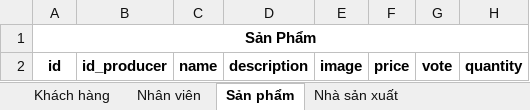
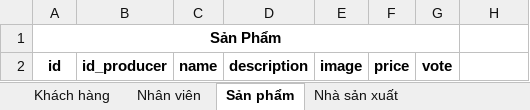
Before and after one commit to YiSuS68/Project_Shop, an Excel workbook: file/E32 - Shop.xlsx, sheet Sản phẩm, drawn as a sheet; values as stored, in another font and other column widths than the file's, no borders; the diff names each change by its address in the sheet, - before the commit and + after, or states it on an @@ line.

Commit message:
delete quality

```diff
--- a/file/E32 - Shop.xlsx (sheet Sản phẩm)
+++ b/file/E32 - Shop.xlsx (sheet Sản phẩm)
-A1:H1 merged
+A1:G1 merged
-H2: quantity
+H2: (empty)
```
